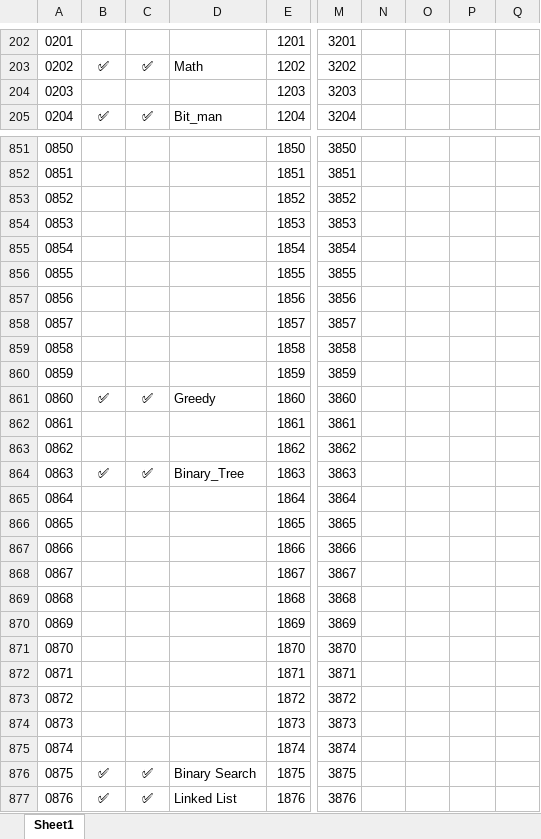
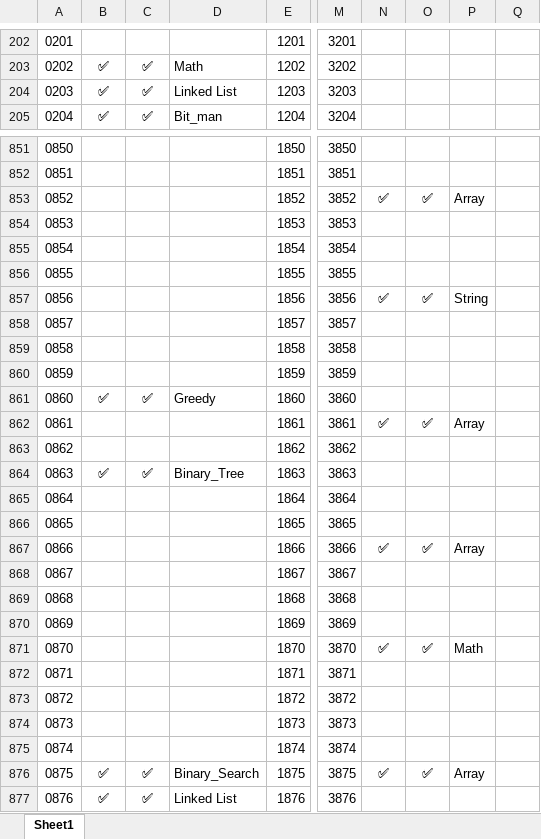
Before and after one commit to shikhar-mutta/Leetcode-Practice, an Excel workbook: LC Tracker.xlsx, sheet Sheet1, drawn as a sheet; only a part is shown, gaps mark what is left out; values as stored, in another font and other column widths than the file's, no borders; the diff covers the shown part only; the diff names each change by its address in the sheet, - before the commit and + after, or states it on an @@ line.

```diff
--- a/LC Tracker.xlsx (sheet Sheet1)
+++ b/LC Tracker.xlsx (sheet Sheet1)
-B204: (empty)
+B204: ✅
-C204: (empty)
+C204: ✅
-D204: (empty)
+D204: Linked List
-N853: (empty)
+N853: ✅
-O853: (empty)
+O853: ✅
-P853: (empty)
+P853: Array
-N857: (empty)
+N857: ✅
-O857: (empty)
+O857: ✅
-P857: (empty)
+P857: String
-N862: (empty)
+N862: ✅
-O862: (empty)
+O862: ✅
-P862: (empty)
+P862: Array
-N867: (empty)
+N867: ✅
-O867: (empty)
+O867: ✅
-P867: (empty)
+P867: Array
-N871: (empty)
+N871: ✅
-O871: (empty)
+O871: ✅
-P871: (empty)
+P871: Math
-D876: Binary Search
+D876: Binary_Search
-N876: (empty)
+N876: ✅
-O876: (empty)
+O876: ✅
-P876: (empty)
+P876: Array
```
Also changed, not shown: 118 edited cells elsewhere in this sheet, 9 other files.
